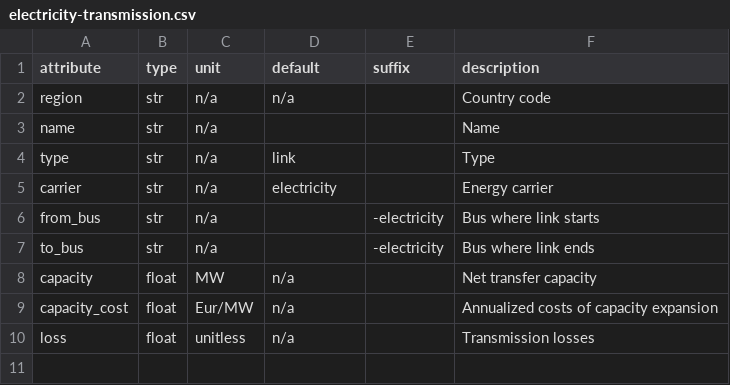
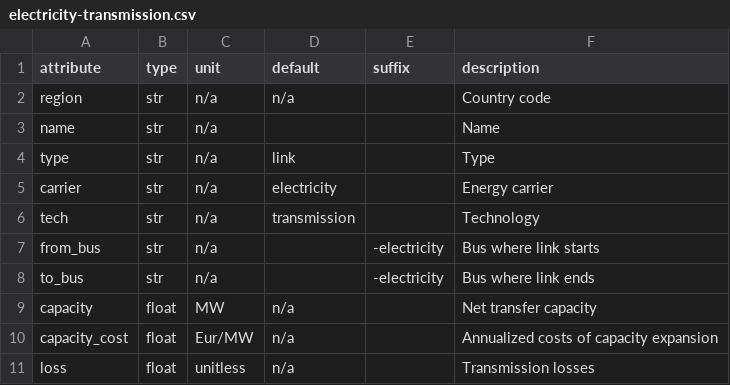
Before and after one commit to modex-flexmex/oemof-flexmex, a CSV file: oemoflex/model_structure/component_attrs/electricity-transmission.csv, drawn as a sheet; the diff names each change by its address in the sheet, - before the commit and + after, or states it on an @@ line.

Commit message:
Make sure every component has the tech attribute set

```diff
--- a/oemoflex/model_structure/component_attrs/electricity-transmission.csv
+++ b/oemoflex/model_structure/component_attrs/electricity-transmission.csv
+row 6: tech | str | n/a | transmission |  | Technology
```
Also changed, not shown: oemoflex/model_structure/component_attrs/electricity-demand.csv, oemoflex/model_structure/component_attrs/heat-demand.csv.
